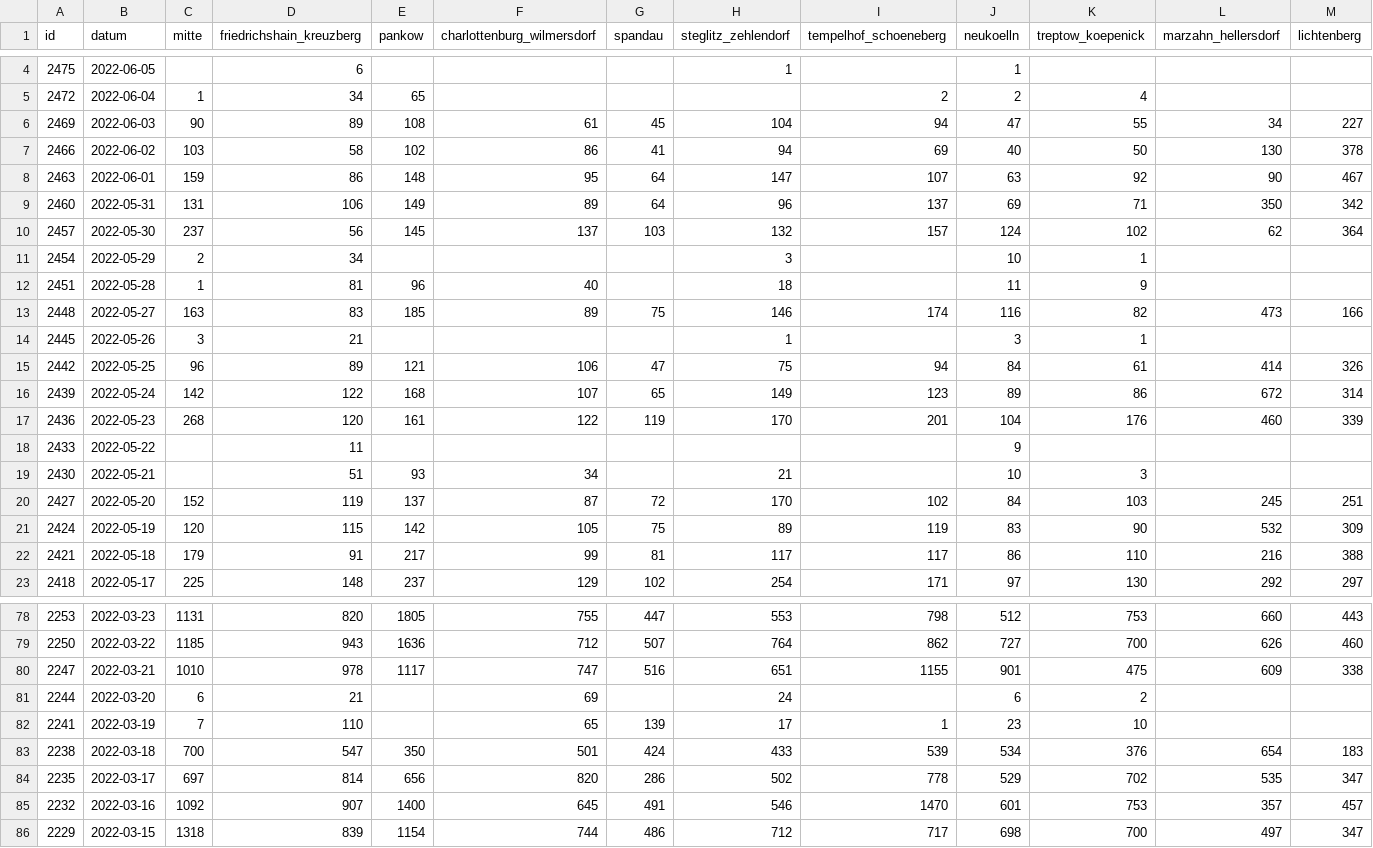
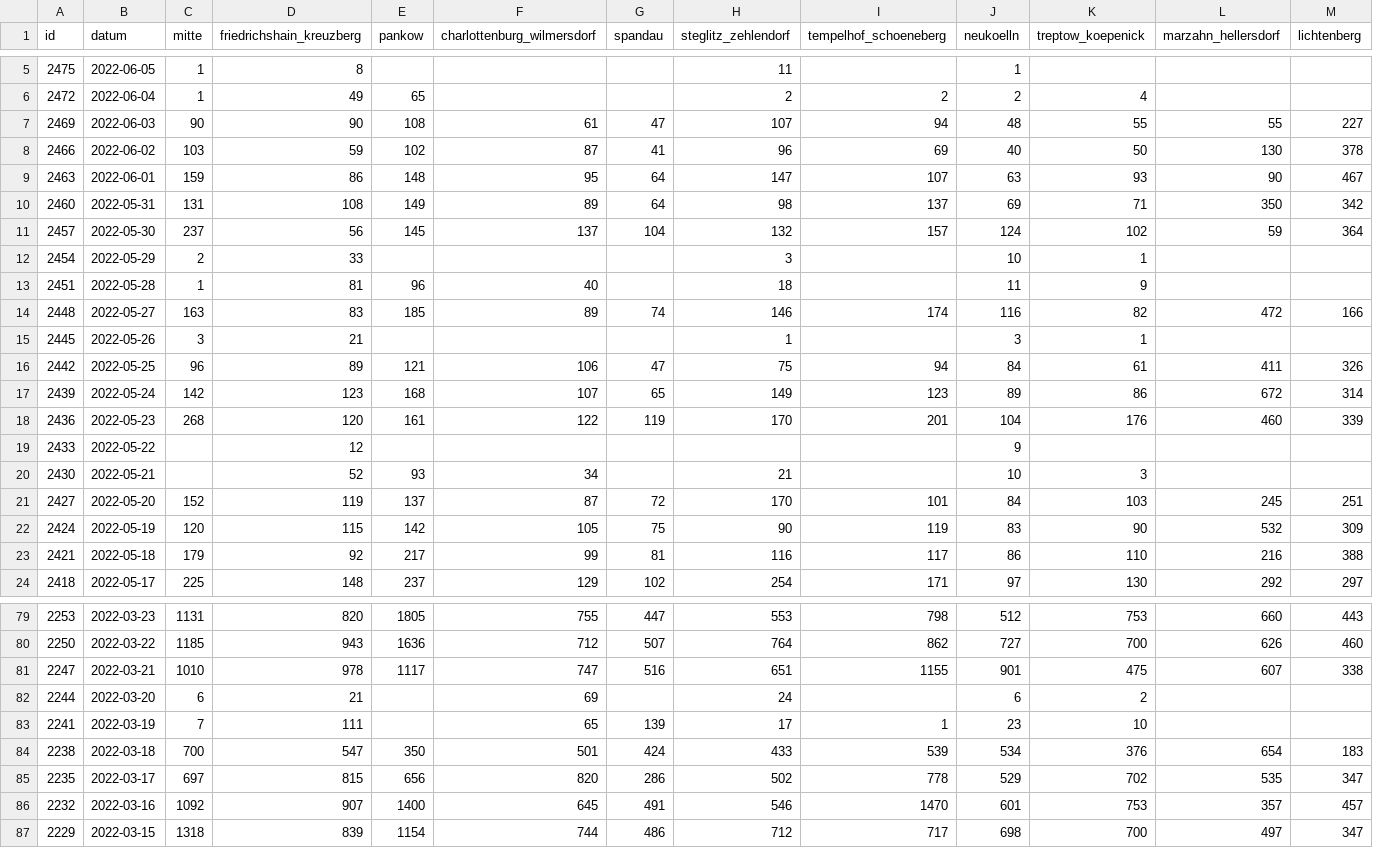
Before and after one commit to MarkusH/covid19-berlin, a CSV file: data/daily-numbers.csv, drawn as a sheet; only a part is shown, gaps mark what is left out; addresses are those after the commit; the diff covers the shown part only; the diff names each change by its address in the sheet, - before the commit and + after, or states it on an @@ line.

```diff
--- a/data/daily-numbers.csv
+++ b/data/daily-numbers.csv
-C5 (mitte): (empty)
+C5 (mitte): 1
-D5 (friedrichshain_kreuzberg): 6
+D5 (friedrichshain_kreuzberg): 8
-H5 (steglitz_zehlendorf): 1
+H5 (steglitz_zehlendorf): 11
-D6 (friedrichshain_kreuzberg): 34
+D6 (friedrichshain_kreuzberg): 49
-H6 (steglitz_zehlendorf): (empty)
+H6 (steglitz_zehlendorf): 2
-D7 (friedrichshain_kreuzberg): 89
+D7 (friedrichshain_kreuzberg): 90
-G7 (spandau): 45
+G7 (spandau): 47
-H7 (steglitz_zehlendorf): 104
+H7 (steglitz_zehlendorf): 107
-J7 (neukoelln): 47
+J7 (neukoelln): 48
-L7 (marzahn_hellersdorf): 34
+L7 (marzahn_hellersdorf): 55
-D8 (friedrichshain_kreuzberg): 58
+D8 (friedrichshain_kreuzberg): 59
-F8 (charlottenburg_wilmersdorf): 86
+F8 (charlottenburg_wilmersdorf): 87
-H8 (steglitz_zehlendorf): 94
+H8 (steglitz_zehlendorf): 96
-K9 (treptow_koepenick): 92
+K9 (treptow_koepenick): 93
-D10 (friedrichshain_kreuzberg): 106
+D10 (friedrichshain_kreuzberg): 108
-H10 (steglitz_zehlendorf): 96
+H10 (steglitz_zehlendorf): 98
-G11 (spandau): 103
+G11 (spandau): 104
-L11 (marzahn_hellersdorf): 62
+L11 (marzahn_hellersdorf): 59
-D12 (friedrichshain_kreuzberg): 34
+D12 (friedrichshain_kreuzberg): 33
-G14 (spandau): 75
+G14 (spandau): 74
-L14 (marzahn_hellersdorf): 473
+L14 (marzahn_hellersdorf): 472
-L16 (marzahn_hellersdorf): 414
+L16 (marzahn_hellersdorf): 411
-D17 (friedrichshain_kreuzberg): 122
+D17 (friedrichshain_kreuzberg): 123
-D19 (friedrichshain_kreuzberg): 11
+D19 (friedrichshain_kreuzberg): 12
-D20 (friedrichshain_kreuzberg): 51
+D20 (friedrichshain_kreuzberg): 52
-I21 (tempelhof_schoeneberg): 102
+I21 (tempelhof_schoeneberg): 101
-H22 (steglitz_zehlendorf): 89
+H22 (steglitz_zehlendorf): 90
-D23 (friedrichshain_kreuzberg): 91
+D23 (friedrichshain_kreuzberg): 92
-H23 (steglitz_zehlendorf): 117
+H23 (steglitz_zehlendorf): 116
-L81 (marzahn_hellersdorf): 609
+L81 (marzahn_hellersdorf): 607
-D83 (friedrichshain_kreuzberg): 110
+D83 (friedrichshain_kreuzberg): 111
-D85 (friedrichshain_kreuzberg): 814
+D85 (friedrichshain_kreuzberg): 815
```
Also changed, not shown: 1 added row and 56 edited cells elsewhere in this file, data/7-day-incidence.csv, data/daily-indicators.csv.
